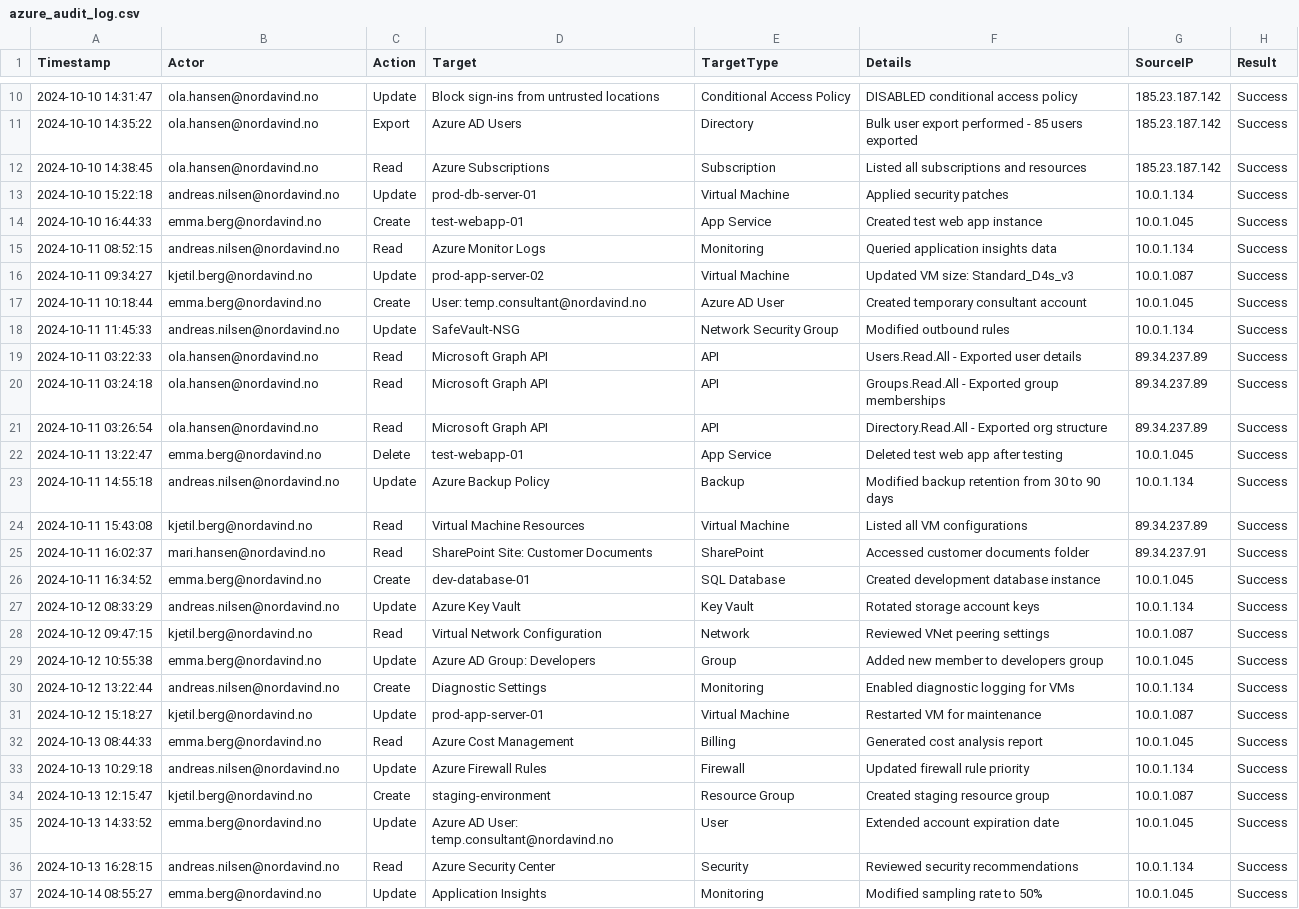
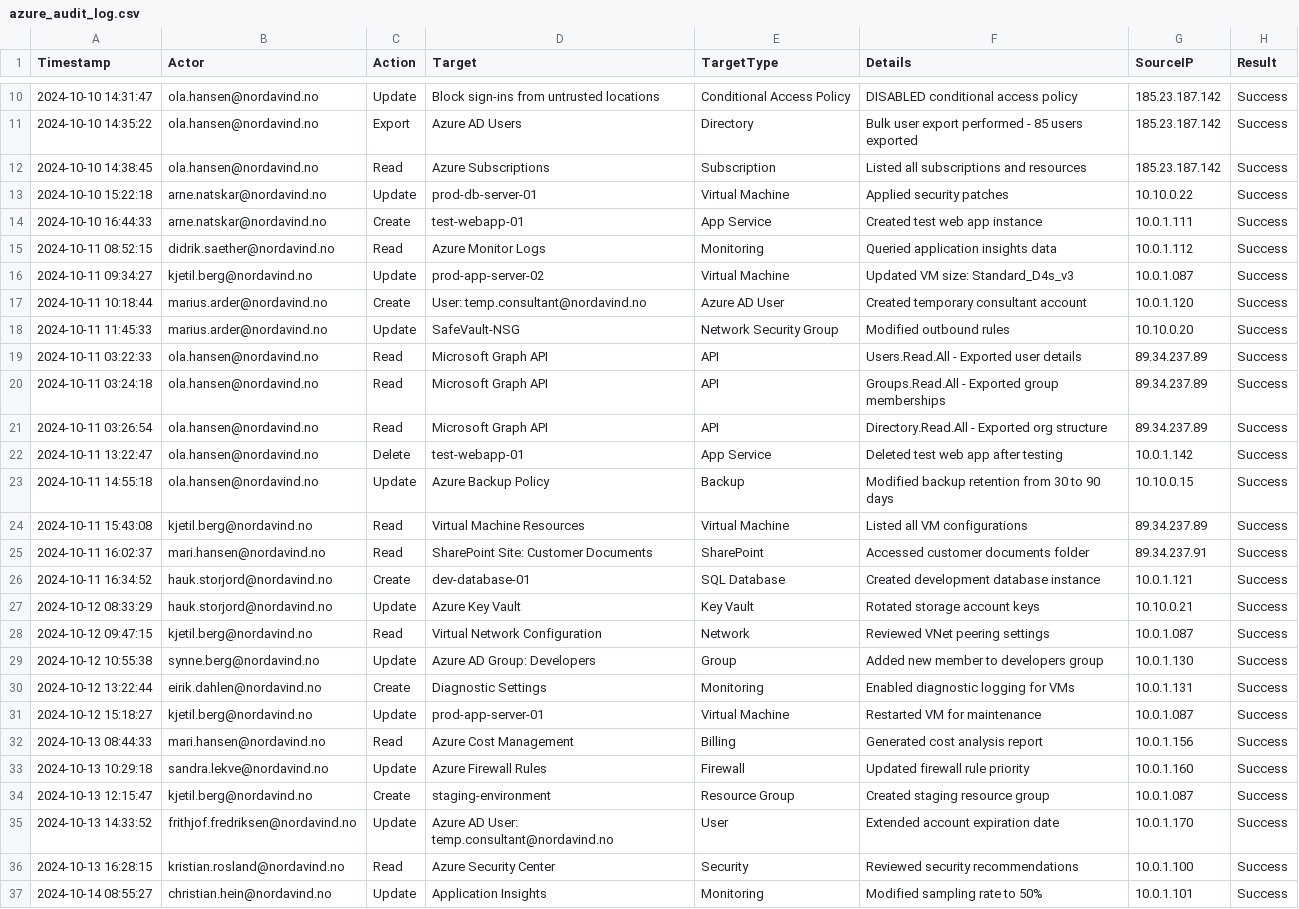
Before and after one commit to ArneeMe/rek-sikkerhetshendelse-min-konto, a CSV file: resources/logs/azure/azure_audit_log.csv, drawn as a sheet; only a part is shown, gaps mark what is left out; the diff covers the shown part only.

```diff
--- a/resources/logs/azure/azure_audit_log.csv
+++ b/resources/logs/azure/azure_audit_log.csv
@@ -12,8 +12,8 @@ Timestamp,Actor,Action,Target,TargetType,Details,SourceIP,Result
 2024-10-10 14:38:45,ola.hansen@nordavind.no,Read,Azure Subscriptions,Subscription,Listed all subscriptions and resources,185.23.187.142,Success
-2024-10-10 15:22:18,andreas.nilsen@nordavind.no,Update,prod-db-server-01,Virtual Machine,Applied security patches,10.0.1.134,Success
-2024-10-10 16:44:33,emma.berg@nordavind.no,Create,test-webapp-01,App Service,Created test web app instance,10.0.1.045,Success
-2024-10-11 08:52:15,andreas.nilsen@nordavind.no,Read,Azure Monitor Logs,Monitoring,Queried application insights data,10.0.1.134,Success
+2024-10-10 15:22:18,arne.natskar@nordavind.no,Update,prod-db-server-01,Virtual Machine,Applied security patches,10.10.0.22,Success
+2024-10-10 16:44:33,arne.natskar@nordavind.no,Create,test-webapp-01,App Service,Created test web app instance,10.0.1.111,Success
+2024-10-11 08:52:15,didrik.saether@nordavind.no,Read,Azure Monitor Logs,Monitoring,Queried application insights data,10.0.1.112,Success
 2024-10-11 09:34:27,kjetil.berg@nordavind.no,Update,prod-app-server-02,Virtual Machine,Updated VM size: Standard_D4s_v3,10.0.1.087,Success
-2024-10-11 10:18:44,emma.berg@nordavind.no,Create,User: temp.consultant@nordavind.no,Azure AD User,Created temporary consultant account,10.0.1.045,Success
-2024-10-11 11:45:33,andreas.nilsen@nordavind.no,Update,SafeVault-NSG,Network Security Group,Modified outbound rules,10.0.1.134,Success
+2024-10-11 10:18:44,marius.arder@nordavind.no,Create,User: temp.consultant@nordavind.no,Azure AD User,Created temporary consultant account,10.0.1.120,Success
+2024-10-11 11:45:33,marius.arder@nordavind.no,Update,SafeVault-NSG,Network Security Group,Modified outbound rules,10.10.0.20,Success
 2024-10-11 03:22:33,ola.hansen@nordavind.no,Read,Microsoft Graph API,API,Users.Read.All - Exported user details,89.34.237.89,Success
@@ -21,17 +21,17 @@ Timestamp,Actor,Action,Target,TargetType,Details,SourceIP,Result
 2024-10-11 03:26:54,ola.hansen@nordavind.no,Read,Microsoft Graph API,API,Directory.Read.All - Exported org structure,89.34.237.89,Success
-2024-10-11 13:22:47,emma.berg@nordavind.no,Delete,test-webapp-01,App Service,Deleted test web app after testing,10.0.1.045,Success
-2024-10-11 14:55:18,andreas.nilsen@nordavind.no,Update,Azure Backup Policy,Backup,Modified backup retention from 30 to 90 days,10.0.1.134,Success
+2024-10-11 13:22:47,ola.hansen@nordavind.no,Delete,test-webapp-01,App Service,Deleted test web app after testing,10.0.1.142,Success
+2024-10-11 14:55:18,ola.hansen@nordavind.no,Update,Azure Backup Policy,Backup,Modified backup retention from 30 to 90 days,10.10.0.15,Success
 2024-10-11 15:43:08,kjetil.berg@nordavind.no,Read,Virtual Machine Resources,Virtual Machine,Listed all VM configurations,89.34.237.89,Success
 2024-10-11 16:02:37,mari.hansen@nordavind.no,Read,SharePoint Site: Customer Documents,SharePoint,Accessed customer documents folder,89.34.237.91,Success
-2024-10-11 16:34:52,emma.berg@nordavind.no,Create,dev-database-01,SQL Database,Created development database instance,10.0.1.045,Success
-2024-10-12 08:33:29,andreas.nilsen@nordavind.no,Update,Azure Key Vault,Key Vault,Rotated storage account keys,10.0.1.134,Success
+2024-10-11 16:34:52,hauk.storjord@nordavind.no,Create,dev-database-01,SQL Database,Created development database instance,10.0.1.121,Success
+2024-10-12 08:33:29,hauk.storjord@nordavind.no,Update,Azure Key Vault,Key Vault,Rotated storage account keys,10.10.0.21,Success
 2024-10-12 09:47:15,kjetil.berg@nordavind.no,Read,Virtual Network Configuration,Network,Reviewed VNet peering settings,10.0.1.087,Success
-2024-10-12 10:55:38,emma.berg@nordavind.no,Update,Azure AD Group: Developers,Group,Added new member to developers group,10.0.1.045,Success
-2024-10-12 13:22:44,andreas.nilsen@nordavind.no,Create,Diagnostic Settings,Monitoring,Enabled diagnostic logging for VMs,10.0.1.134,Success
+2024-10-12 10:55:38,synne.berg@nordavind.no,Update,Azure AD Group: Developers,Group,Added new member to developers group,10.0.1.130,Success
+2024-10-12 13:22:44,eirik.dahlen@nordavind.no,Create,Diagnostic Settings,Monitoring,Enabled diagnostic logging for VMs,10.0.1.131,Success
 2024-10-12 15:18:27,kjetil.berg@nordavind.no,Update,prod-app-server-01,Virtual Machine,Restarted VM for maintenance,10.0.1.087,Success
-2024-10-13 08:44:33,emma.berg@nordavind.no,Read,Azure Cost Management,Billing,Generated cost analysis report,10.0.1.045,Success
-2024-10-13 10:29:18,andreas.nilsen@nordavind.no,Update,Azure Firewall Rules,Firewall,Updated firewall rule priority,10.0.1.134,Success
+2024-10-13 08:44:33,mari.hansen@nordavind.no,Read,Azure Cost Management,Billing,Generated cost analysis report,10.0.1.156,Success
+2024-10-13 10:29:18,sandra.lekve@nordavind.no,Update,Azure Firewall Rules,Firewall,Updated firewall rule priority,10.0.1.160,Success
 2024-10-13 12:15:47,kjetil.berg@nordavind.no,Create,staging-environment,Resource Group,Created staging resource group,10.0.1.087,Success
-2024-10-13 14:33:52,emma.berg@nordavind.no,Update,Azure AD User: temp.consultant@nordavind.no,User,Extended account expiration date,10.0.1.045,Success
-2024-10-13 16:28:15,andreas.nilsen@nordavind.no,Read,Azure Security Center,Security,Reviewed security recommendations,10.0.1.134,Success
-2024-10-14 08:55:27,emma.berg@nordavind.no,Update,Application Insights,Monitoring,Modified sampling rate to 50%,10.0.1.045,Success
+2024-10-13 14:33:52,frithjof.fredriksen@nordavind.no,Update,Azure AD User: temp.consultant@nordavind.no,User,Extended account expiration date,10.0.1.170,Success
+2024-10-13 16:28:15,kristian.rosland@nordavind.no,Read,Azure Security Center,Security,Reviewed security recommendations,10.0.1.100,Success
+2024-10-14 08:55:27,christian.hein@nordavind.no,Update,Application Insights,Monitoring,Modified sampling rate to 50%,10.0.1.101,Success
```
Also changed, not shown: 50 edited cells elsewhere in this file, resources/logs/azure/azure_signing_log.csv, resources/logs/network/oslo_office_firewall.csv.
